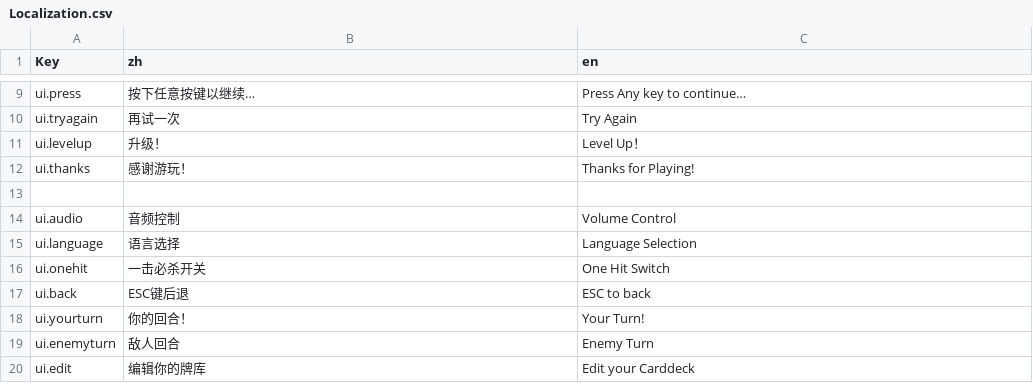
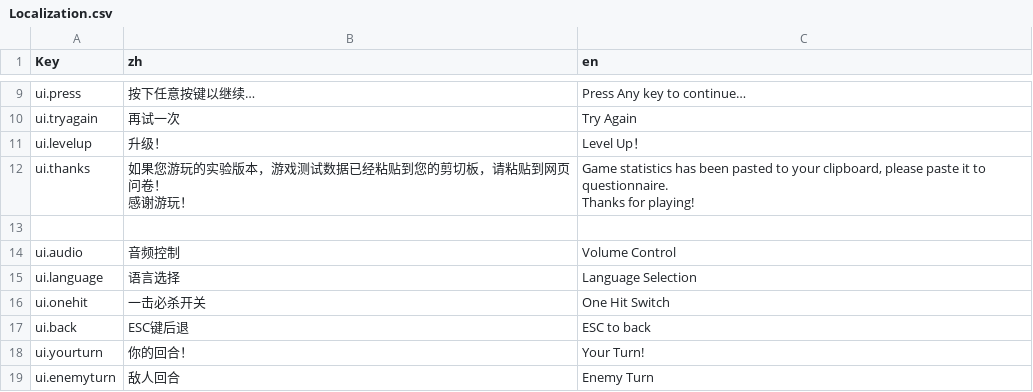
Before and after one commit to MomentaryRainY/BossNPC, a CSV file: Assets/Data/CSV/Localization.csv, drawn as a sheet; only a part is shown, gaps mark what is left out; the shorter side is filled out with more unchanged rows.

```diff
--- a/Assets/Data/CSV/Localization.csv
+++ b/Assets/Data/CSV/Localization.csv
@@ -11,3 +11,7 @@ ui.tryagain,再试一次,Try Again
 ui.levelup,升级！,Level Up！
-ui.thanks,感谢游玩！,Thanks for Playing!
+ui.thanks,"如果您游玩的实验版本，游戏测试数据已经粘贴到您的剪切板，请粘贴到网页问卷！
+
+感谢游玩！","Game statistics has been pasted to your clipboard, please paste it to questionnaire.
+
+Thanks for playing!"
 ,,
```
Also changed, not shown: 15 other files.
